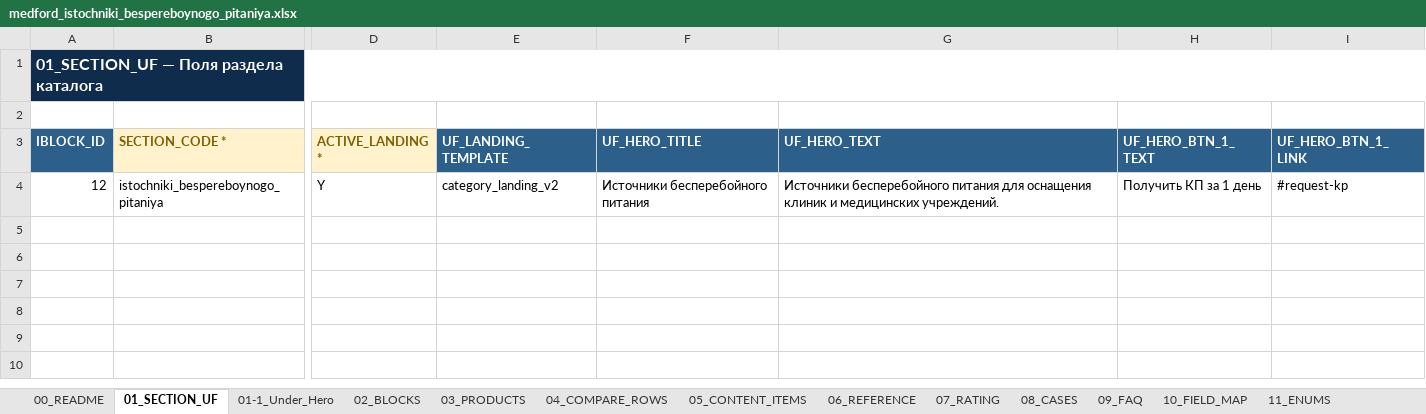
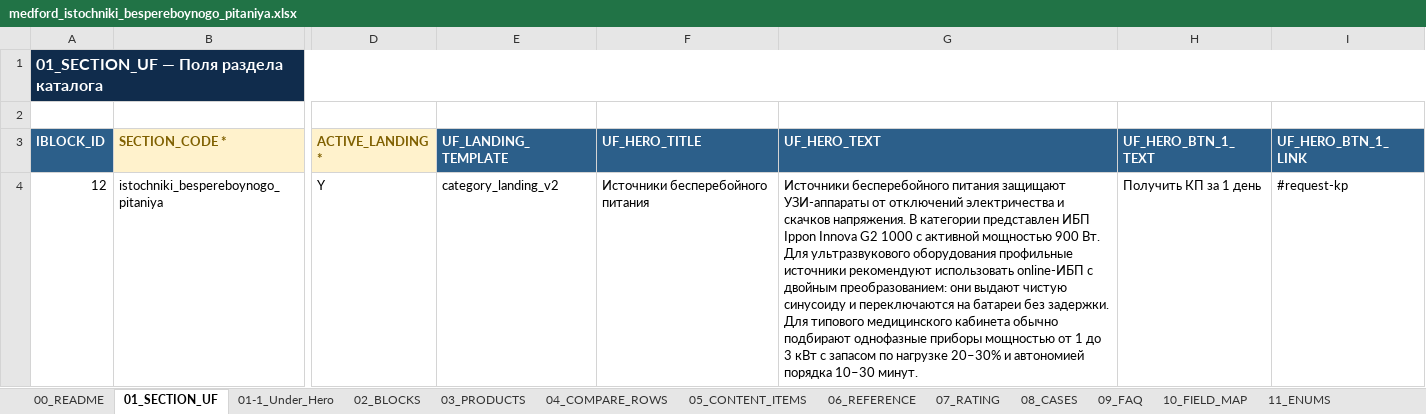
Before and after one commit to irinagrigorova31-byte/medford, an Excel workbook: medford_istochniki_bespereboynogo_pitaniya.xlsx, sheet 01_SECTION_UF, drawn as a sheet; only a part is shown, gaps mark what is left out; values as stored, in another font and other column widths than the file's, no borders; the diff names each change by its address in the sheet, - before the commit and + after, or states it on an @@ line.

```diff
--- a/medford_istochniki_bespereboynogo_pitaniya.xlsx (sheet 01_SECTION_UF)
+++ b/medford_istochniki_bespereboynogo_pitaniya.xlsx (sheet 01_SECTION_UF)
-G4 (UF_HERO_TEXT): …бесперебойного питания для оснащения клиник и медицинских учреждений.
+G4 (UF_HERO_TEXT): …бесперебойного питания защищают УЗИ-аппараты от отключений электричества и скачков напряжения. В категории представлен ИБП Ippon Innova G2 1000 с активной мощностью 900 Вт. Для ультразвукового оборудования профильные источники рекомендуют использовать online-ИБП с двойным преобразованием: они выдают чистую синусоиду и переключаются на батареи без задержки. Для типового медицинского кабинета обычно подбирают однофазные приборы мощностью от 1 до 3 кВт с запасом по нагрузке 20–30% и автономией порядка 10–30 минут.
```
Also changed, not shown: sheet 05_CONTENT_ITEMS, sheet 09_FAQ, sheet 04_COMPARE_ROWS, sheet 02_BLOCKS, medford_dopolnitelnoe_lor_oborudovanie.xlsx, medford_duodenoskopy.xlsx, 38 other files.
